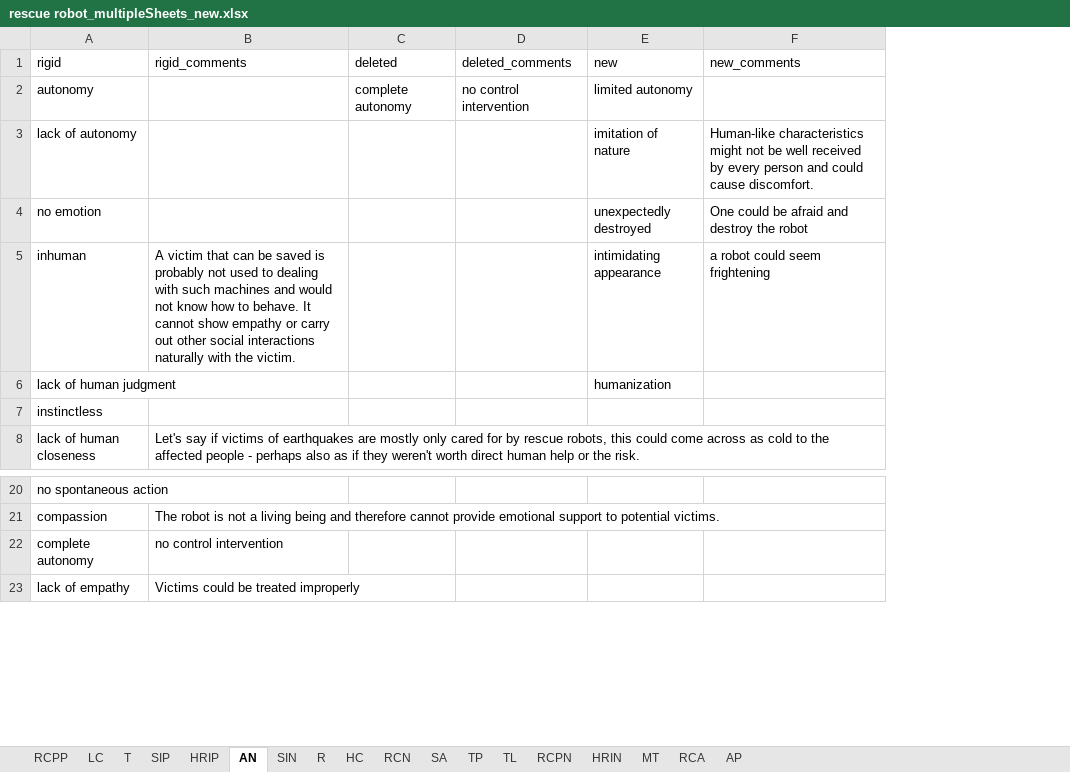
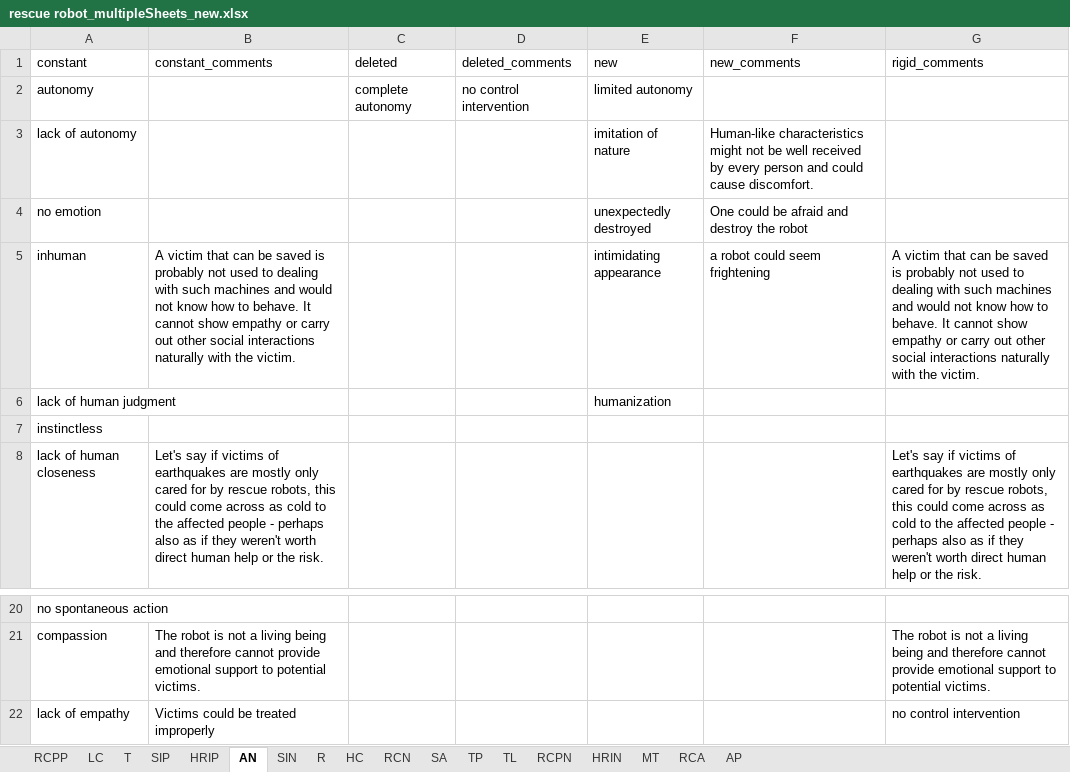
Before and after one commit to FennStatistics/Article_SoftRobotIntervention, an Excel workbook: Analyses/main study/outputs/03_dataAnalysis_RQ/rescue robot_multipleSheets_new.xlsx, sheet AN, drawn as a sheet; only a part is shown, gaps mark what is left out; values as stored, in another font and other column widths than the file's, no borders; removed rows and columns are numbered as before the commit, all else as after; the diff names each change by its address in the sheet, - before the commit and + after, or states it on an @@ line.

```diff
--- a/Analyses/main study/outputs/03_dataAnalysis_RQ/rescue robot_multipleSheets_new.xlsx (sheet AN)
+++ b/Analyses/main study/outputs/03_dataAnalysis_RQ/rescue robot_multipleSheets_new.xlsx (sheet AN)
+column G (rigid_comments), rows 5-8: A victim that can be saved is probably not used to dealing with such machines and would not know how to behave. It cannot show empathy or carry out other social interactions naturally with the victim. |  |  | Let's say if victims of earthquakes are mostly only cared for by rescue robots, this could come across as cold to the affected people - perhaps also as if they weren't worth direct human help or the risk.; rows 21-22: The robot is not a living being and therefore cannot provide emotional support to potential victims. | no control intervention
-A1: rigid
+A1: constant
-B1: rigid_comments
+B1: constant_comments
-row 22: complete autonomy | no control intervention
```
Also changed, not shown: sheet TP, sheet RCPP, sheet TL, sheet RCN, sheet RCA, sheet SA, 11 more sheets, Analyses/main study/outputs/03_dataAnalysis_RQ/concepts_conventional.xlsx, Analyses/main study/outputs/03_dataAnalysis_RQ/concepts_soft.xlsx, 15 other files.
